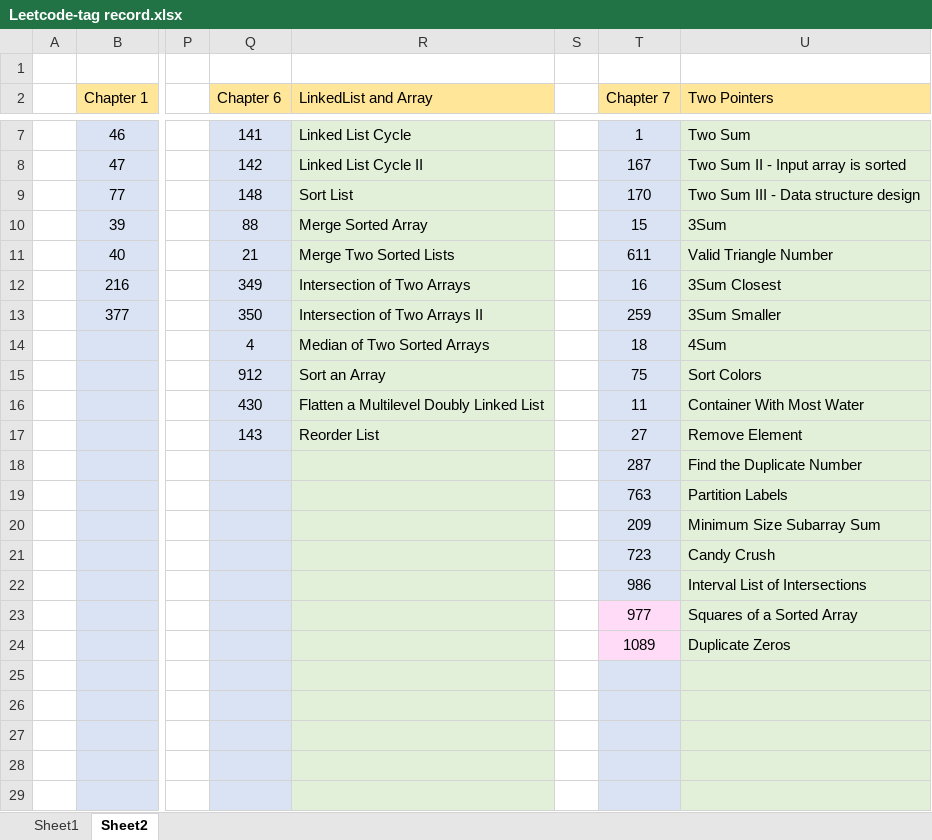
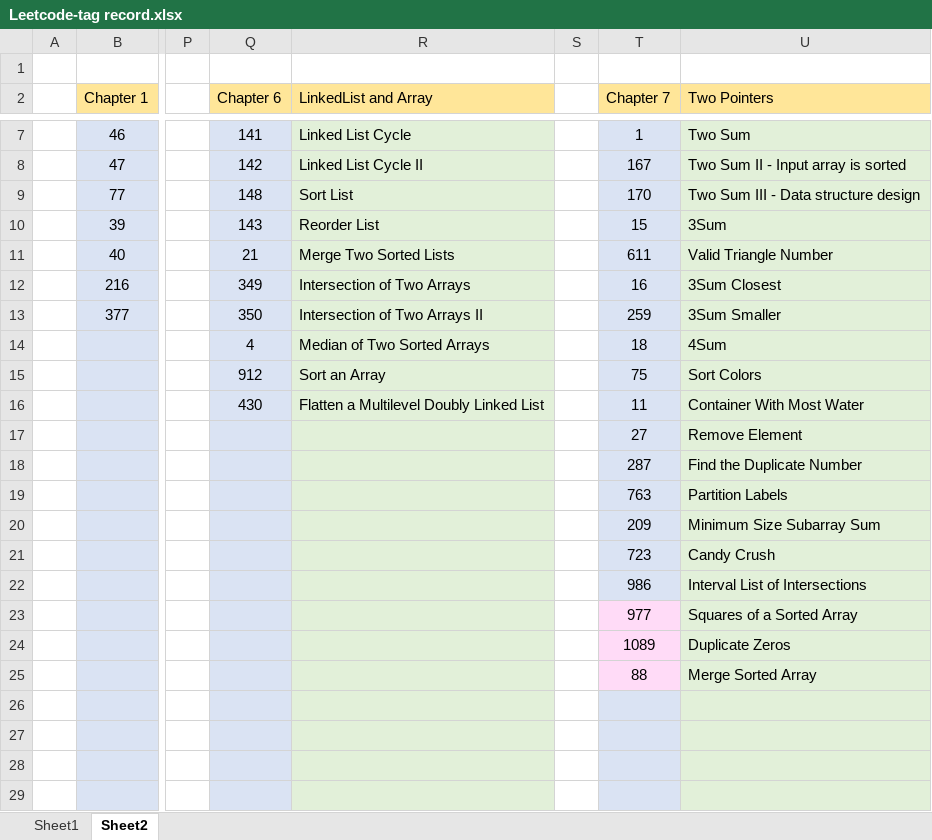
Before and after one commit to jasonchu237/mission-impossible, an Excel workbook: Leetcode-tag record.xlsx, sheet Sheet2, drawn as a sheet; only a part is shown, gaps mark what is left out; values as stored, in another font and other column widths than the file's, no borders; the diff names each change by its address in the sheet, - before the commit and + after, or states it on an @@ line.

Commit message:
Leetcode 0088 added

```diff
--- a/Leetcode-tag record.xlsx (sheet Sheet2)
+++ b/Leetcode-tag record.xlsx (sheet Sheet2)
-Q10 (Chapter 6): 88
+Q10 (Chapter 6): 143
-R10 (LinkedList and Array): Merge Sorted Array
+R10 (LinkedList and Array): Reorder List
-Q17 (Chapter 6): 143
+Q17 (Chapter 6): (empty)
-R17 (LinkedList and Array): Reorder List
+R17 (LinkedList and Array): (empty)
-T25 (Chapter 7): (empty)
+T25 (Chapter 7): 88
-T25 fill: #DAE3F3
+T25 fill: #FFDBF7
-U25 (Two Pointers): (empty)
+U25 (Two Pointers): Merge Sorted Array
```
Also changed, not shown: 4 other files.
